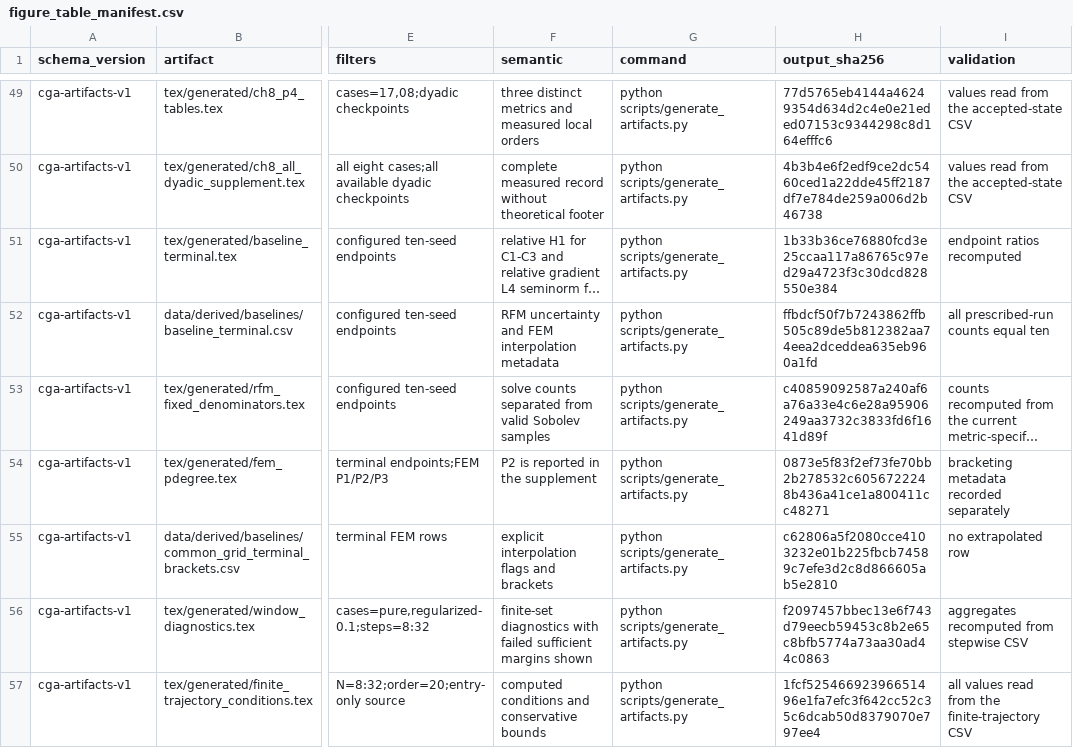
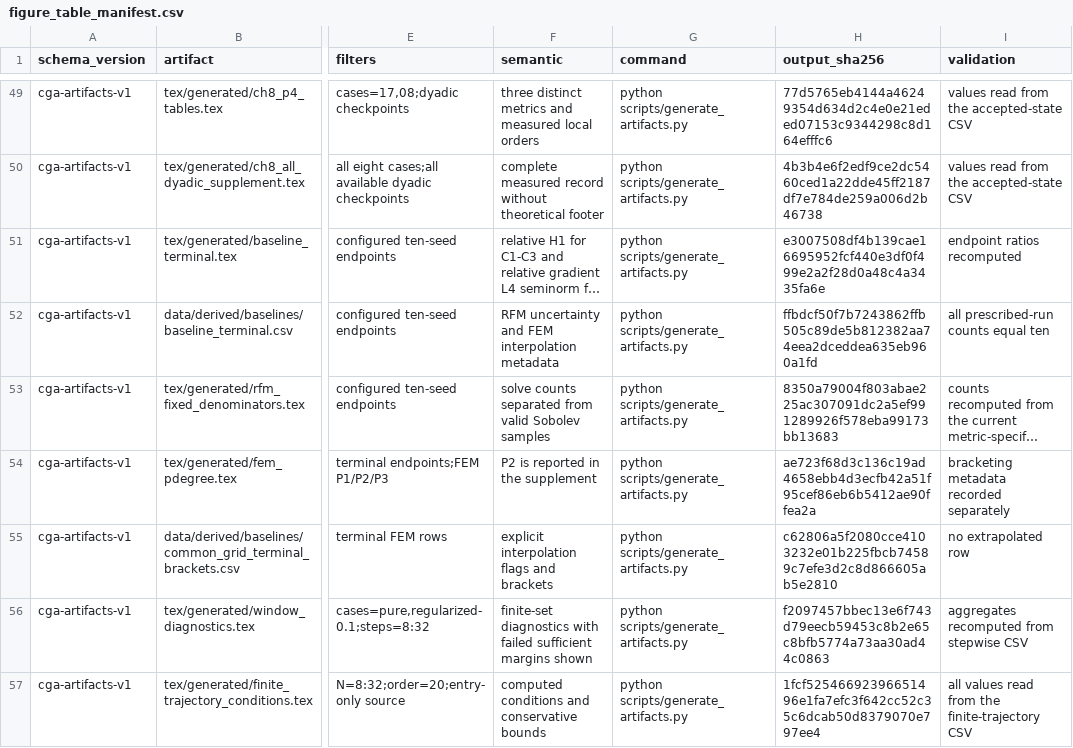
Before and after one commit to RonzolYu/cga4PDE, a CSV file: code/manifest/figure_table_manifest.csv, drawn as a sheet; only a part is shown, gaps mark what is left out; long unchanged cells end in …; the diff names each change by its address in the sheet, - before the commit and + after, or states it on an @@ line.

```diff
--- a/code/manifest/figure_table_manifest.csv
+++ b/code/manifest/figure_table_manifest.csv
-H51 (output_sha256): 1b33b36ce76880fcd3e25ccaa117a86765c97ed29a4723f3c30dcd828550e384
+H51 (output_sha256): e3007508df4b139cae16695952fcf440e3df0f499e2a2f28d0a48c4a3435fa6e
-H53 (output_sha256): c40859092587a240af6a76a33e4c6e28a95906249aa3732c3833fd6f1641d89f
+H53 (output_sha256): 8350a79004f803abae225ac307091dc2a5ef991289926f578eba99173bb13683
-H54 (output_sha256): 0873e5f83f2ef73fe70bb2b278532c6056722248b436a41ce1a800411cc48271
+H54 (output_sha256): ae723f68d3c136c19ad4658ebb4d3ecfb42a51f95cef86eb6b5412ae90ffea2a
```
Also changed, not shown: code/manifest/package_inventory.csv, 30 other files.
